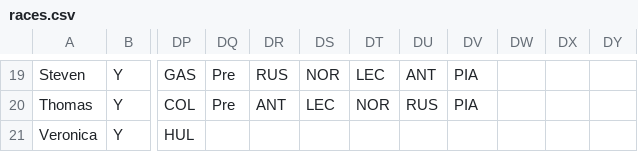
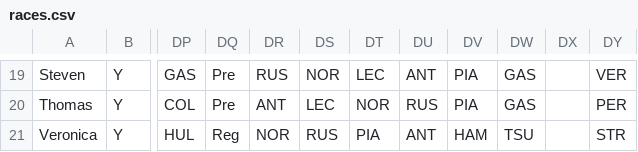
Before and after one commit to DaveJord/F1Comp, a CSV file: races.csv, drawn as a sheet; only a part is shown, gaps mark what is left out; the diff covers the shown part only; the diff names each change by its address in the sheet, - before the commit and + after, or states it on an @@ line.

```diff
--- a/races.csv
+++ b/races.csv
-DW19:DW20: (empty)
+DW19:DW20: GAS
-DY19: (empty)
+DY19: VER
-DY20: (empty)
+DY20: PER
-DQ21: (empty)
+DQ21: Reg
-DR21: (empty)
+DR21: NOR
-DS21: (empty)
+DS21: RUS
-DT21: (empty)
+DT21: PIA
-DU21: (empty)
+DU21: ANT
-DV21: (empty)
+DV21: HAM
-DW21: (empty)
+DW21: TSU
-DY21: (empty)
+DY21: STR
```
Also changed, not shown: 68 edited cells elsewhere in this file.
